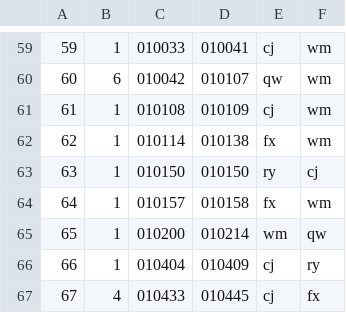
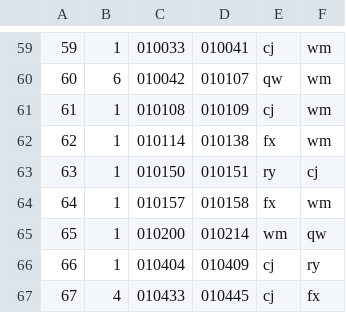
Before and after one commit to tomzhao2016/movie_vis, a CSV file: movie_tree/hero/hero.csv, drawn as a sheet; only a part is shown, gaps mark what is left out.

```diff
--- a/movie_tree/hero/hero.csv
+++ b/movie_tree/hero/hero.csv
@@ -62,3 +62,3 @@
 62,1,010114,010138,fx,wm,
-63,1,010150,010150,ry,cj,
+63,1,010150,010151,ry,cj,
 64,1,010157,010158,fx,wm,
```
Also changed, not shown: 2 other files.
